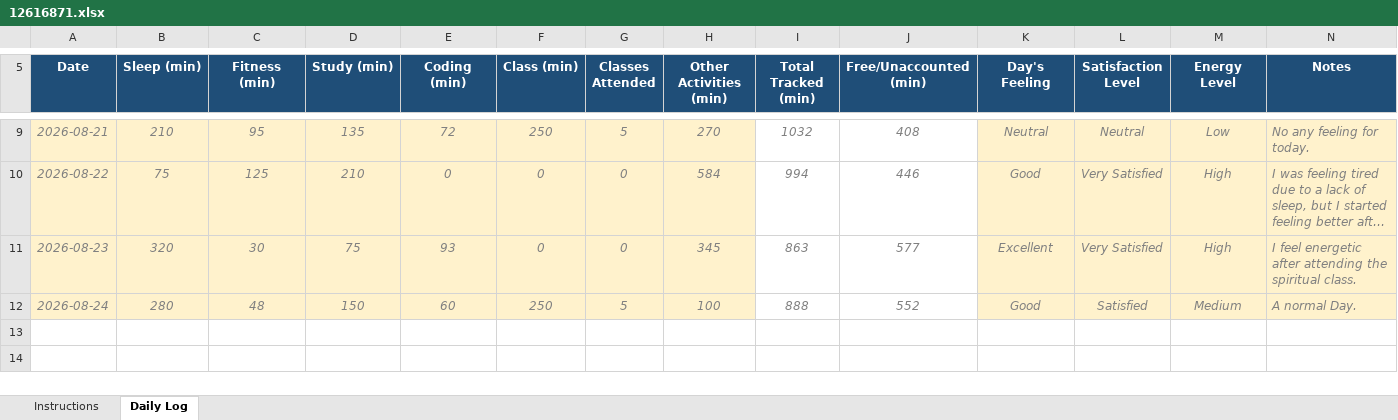
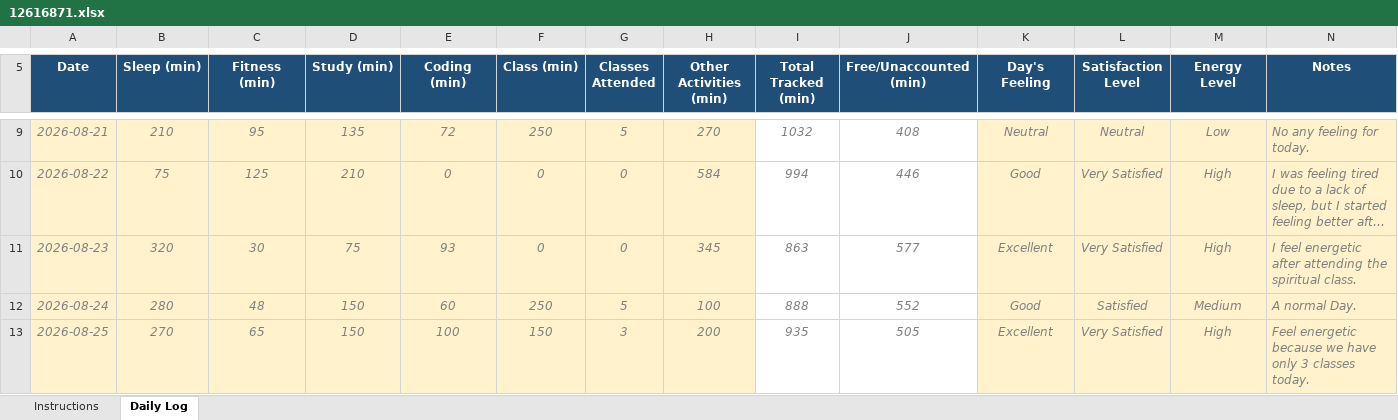
Before and after one commit to Jay-Govind-Kumar/12616871_CAP776_D1P2632, an Excel workbook: 12616871.xlsx, sheet Daily Log, drawn as a sheet; only a part is shown, gaps mark what is left out; long unchanged cells end in …; values as stored, in another font and other column widths than the file's, no borders; conditional formats not drawn; the diff names each change by its address in the sheet, - before the commit and + after, or states it on an @@ line.

Commit message:
update daily log

```diff
--- a/12616871.xlsx (sheet Daily Log)
+++ b/12616871.xlsx (sheet Daily Log)
+row 13: 2026-08-25 | 270 | 65 | 150 | 100 | 150 | 3 | 200 | 935 | 505 | Excellent | Very Satisfied | High | Feel energetic because we have only 3 classes today.
```
